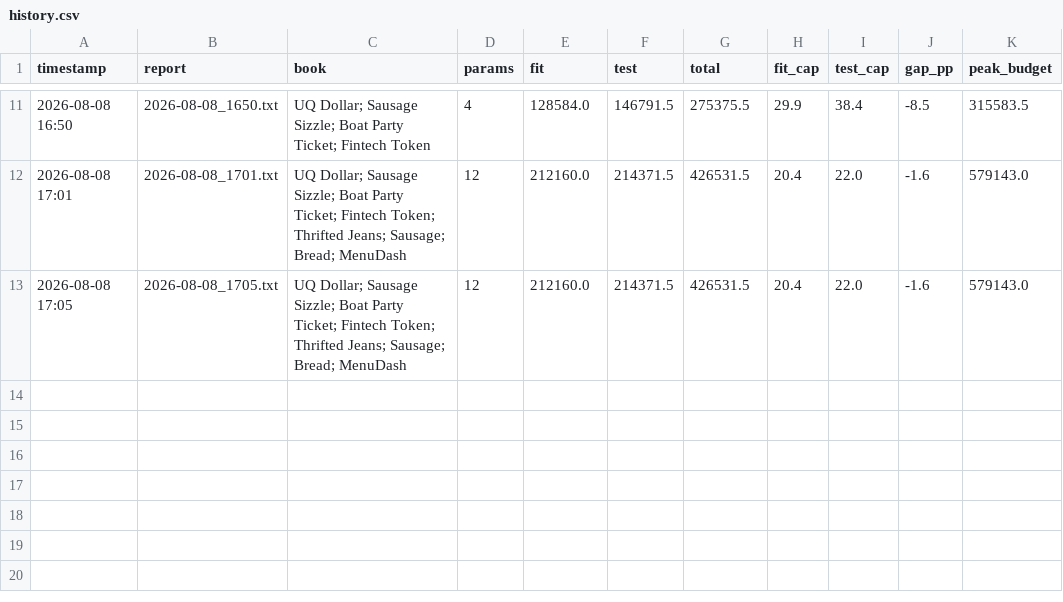
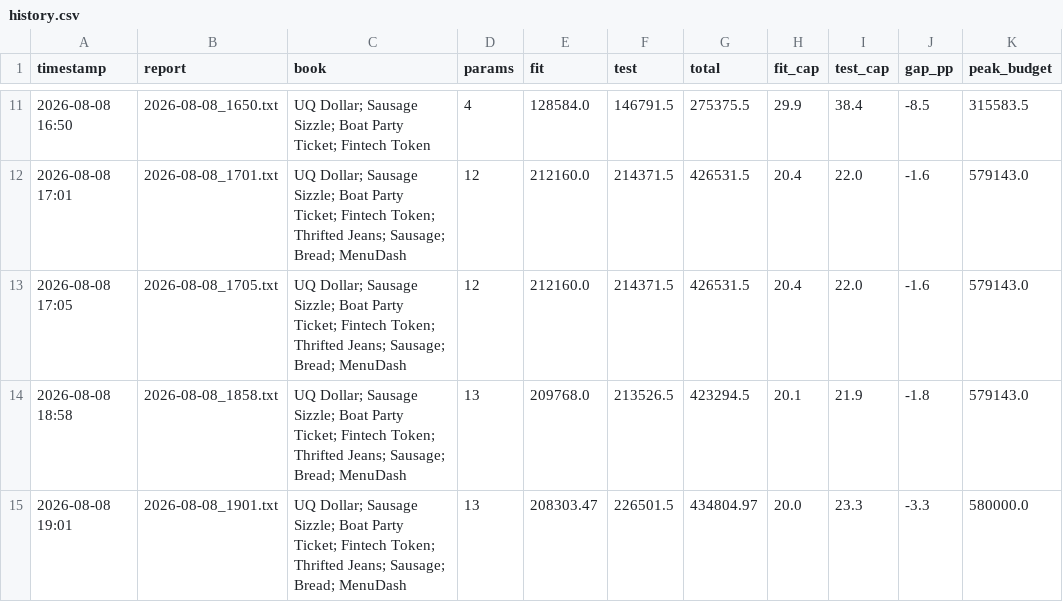
Before and after one commit to neaurellia/algojam2026, a CSV file: ALGOJAM-2026-PUBLIC/trader_interface/reports/history.csv, drawn as a sheet; only a part is shown, gaps mark what is left out; the diff names each change by its address in the sheet, - before the commit and + after, or states it on an @@ line.

Commit message:
fix budget guard and uq dollar anchor

```diff
--- a/ALGOJAM-2026-PUBLIC/trader_interface/reports/history.csv
+++ b/ALGOJAM-2026-PUBLIC/trader_interface/reports/history.csv
+row 14: 2026-08-08 18:58 | 2026-08-08_1858.txt | UQ Dollar; Sausage Sizzle; Boat Party Ticket; Fintech Token; Thrifted Jeans; Sausage; Bread; MenuDash | 13 | 209768.0 | 213526.5 | 423294.5 | 20.1 | 21.9 | -1.8 | 579143.0
+row 15: 2026-08-08 19:01 | 2026-08-08_1901.txt | UQ Dollar; Sausage Sizzle; Boat Party Ticket; Fintech Token; Thrifted Jeans; Sausage; Bread; MenuDash | 13 | 208303.47 | 226501.5 | 434804.97 | 20.0 | 23.3 | -3.3 | 580000.0
```
Also changed, not shown: 3 other files.
